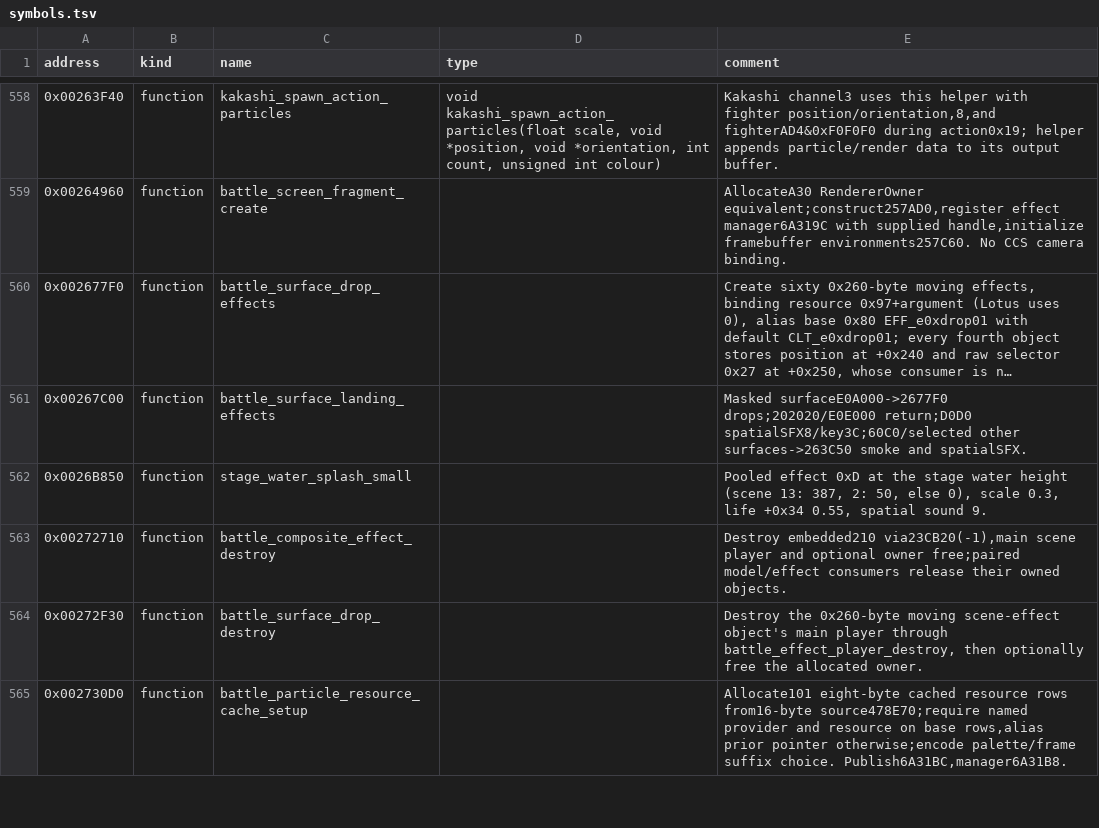
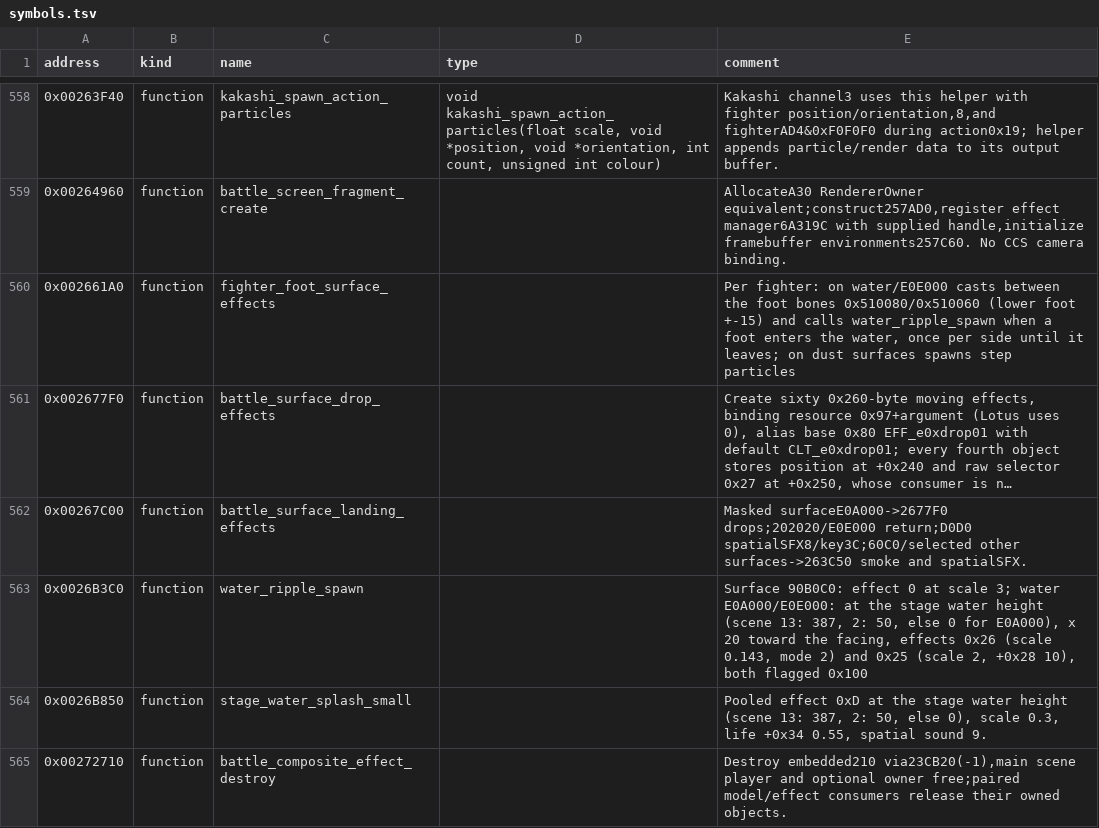
Before and after one commit to solid1353/UN-Workshop, a TSV file: reverse_engineering/annotations/UN3/SLUS_217.27/symbols.tsv, drawn as a sheet; only a part is shown, gaps mark what is left out; the shorter side is filled out with more unchanged rows; long unchanged cells end in …; the diff names each change by its address in the sheet, - before the commit and + after, or states it on an @@ line.

Commit message:
Annotate UN3's water ripples: fighter_foot_surface_effects casts between the foot bones and calls water_ripple_spawn as a foot enters water, which places effects 0x26 and 0x25 at the stage water height

```diff
--- a/reverse_engineering/annotations/UN3/SLUS_217.27/symbols.tsv
+++ b/reverse_engineering/annotations/UN3/SLUS_217.27/symbols.tsv
+row 560: 0x002661A0 | function | fighter_foot_surface_effects |  | Per fighter: on water/E0E000 casts between the foot bones 0x510080/0x510060 (lower foot +-15) and calls water_ripple_spawn when a foot enters the water, once per side until it leaves; on dust surfaces spawns step particles
+row 563: 0x0026B3C0 | function | water_ripple_spawn |  | Surface 90B0C0: effect 0 at scale 3; water E0A000/E0E000: at the stage water height (scene 13: 387, 2: 50, else 0 for E0A000), x 20 toward the facing, effects 0x26 (scale 0.143, mode 2) and 0x25 (scale 2, +0x28 10), both flagged 0x100
```
